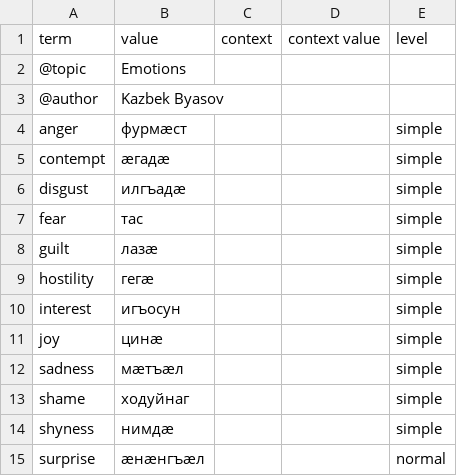
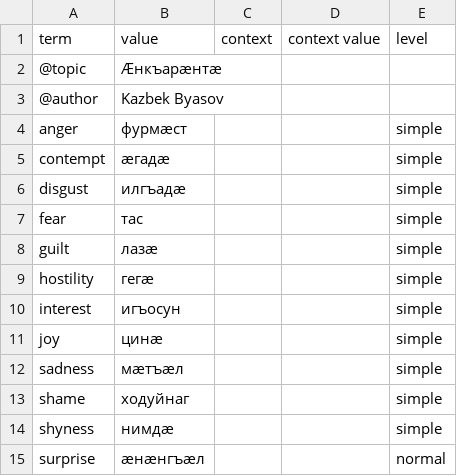
Before and after one commit to nmb10/sorat_translations, a CSV file: main/dig/emotions_dig.csv, drawn as a sheet.

```diff
--- a/main/dig/emotions_dig.csv
+++ b/main/dig/emotions_dig.csv
@@ -1,3 +1,3 @@
 term,value,context,context value,level
-@topic,Emotions,,,
+@topic,Æнкъарæнтæ,,,
 @author,Kazbek Byasov,,,
```
Also changed, not shown: main/dig/misc_dig.csv, main/dig/motions_dig.csv.
